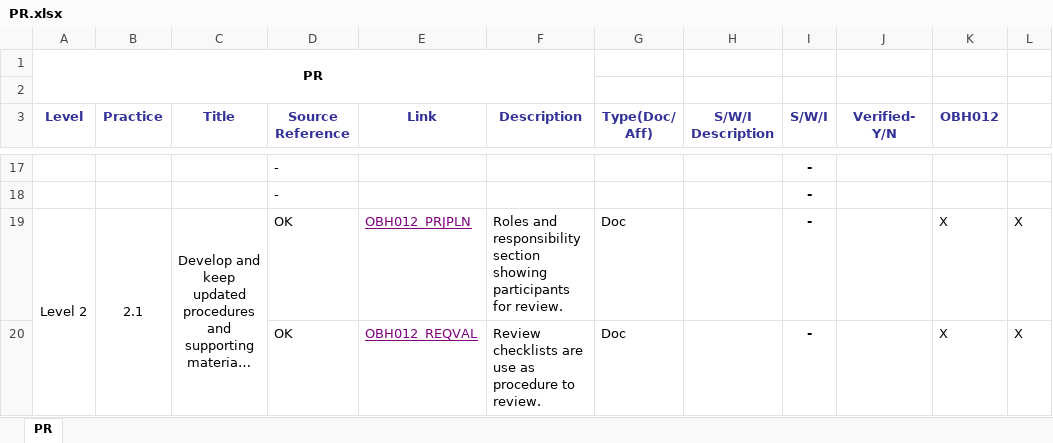
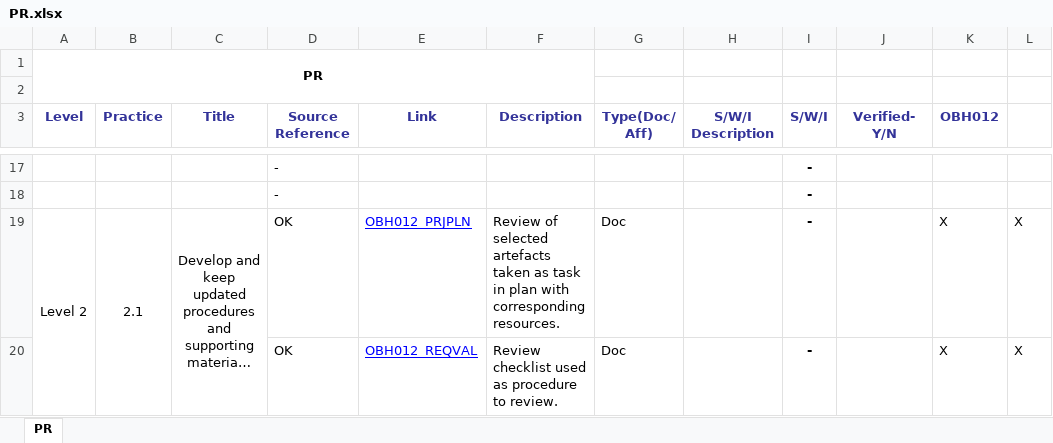
Before and after one commit to JalajMathur/PEG_2022, an Excel workbook: PIID/PR.xlsx, sheet PR, drawn as a sheet; only a part is shown, gaps mark what is left out; long unchanged cells end in …; values as stored, in another font and other column widths than the file's, no borders; conditional formats not drawn; the diff covers the shown part only; the diff names each change by its address in the sheet, - before the commit and + after, or states it on an @@ line.

Commit message:
Updated the PR PIIDs

```diff
--- a/PIID/PR.xlsx (sheet PR)
+++ b/PIID/PR.xlsx (sheet PR)
-E19:E20 text colour: #800080
+E19:E20 text colour: #0000FF
-F19 (Description): Roles and responsibility section showing participants for review.
+F19 (Description): Review of selected artefacts taken as task in plan with corresponding resources.
-F20 (Description): Review checklists are use as procedure…
+F20 (Description): Review checklist used as procedure…
```
Also changed, not shown: 2 added rows, 2 removed rows, 13 edited cells and cell formats elsewhere in this sheet, formulas that keep their value.
